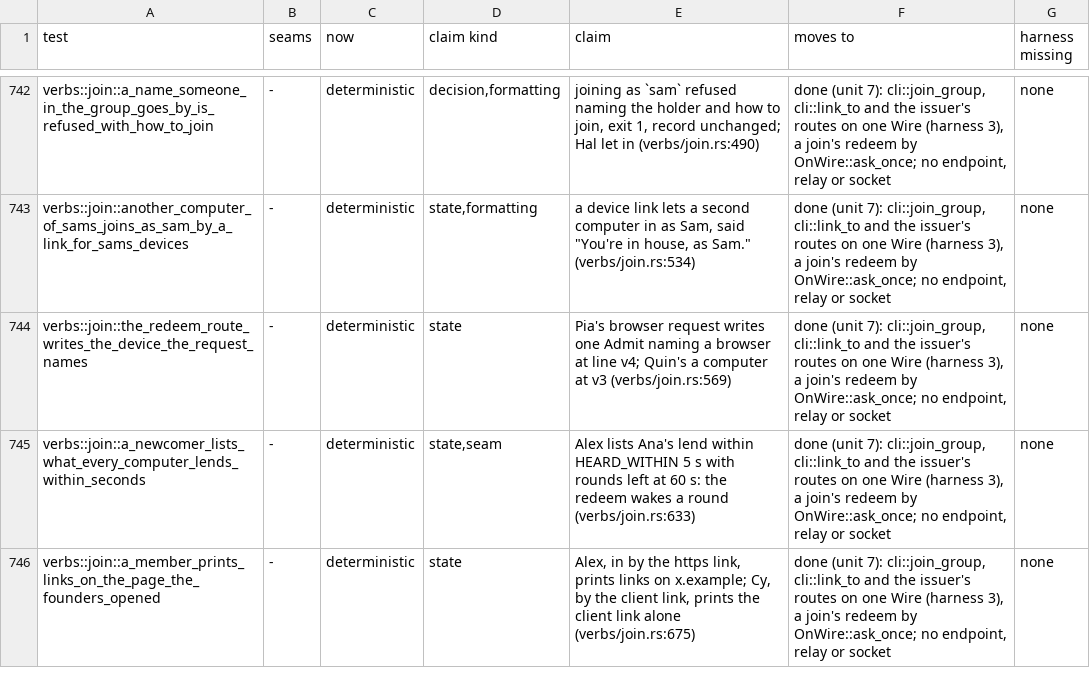
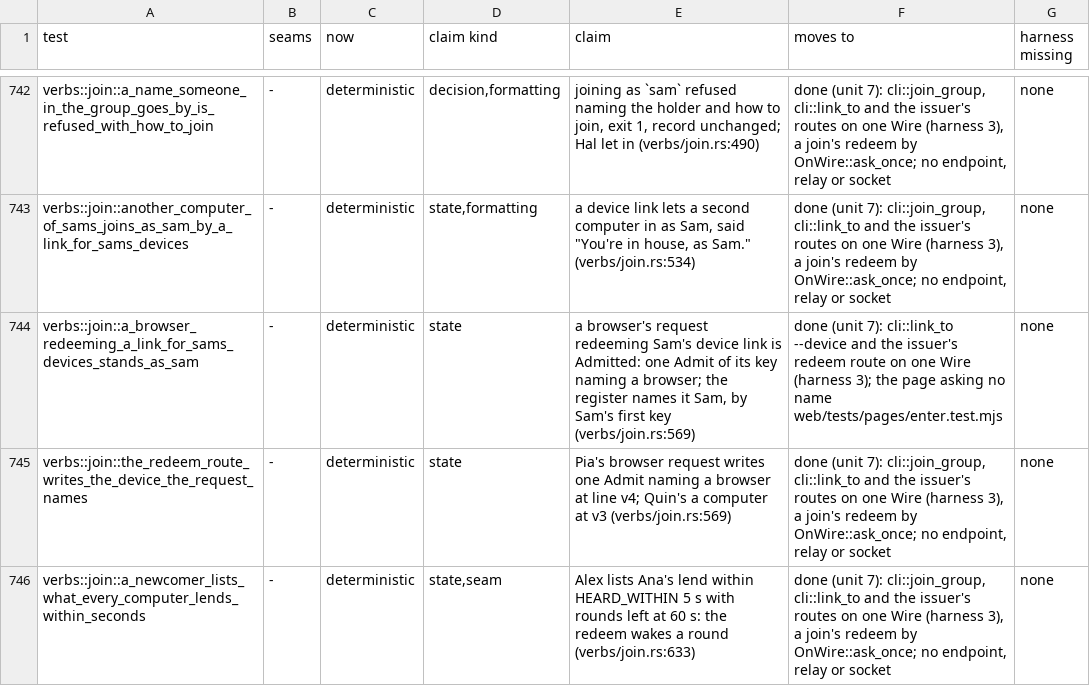
Before and after one commit to alexsbryan/svrngs, a TSV file: docs/seams.tsv, drawn as a sheet; only a part is shown, gaps mark what is left out; the shorter side is filled out with more unchanged rows.

Commit message:
test(verbs, laws): a phone at Sam's device link, the redeem on the wire, the page in the composed PAGE
verbs/join.rs: a browser's request redeeming the link `link --device`
makes is admitted as a browser, named Sam by Sam's first key.
enter.test.mjs: join.js's `asked` with the link's person redeems as
Sam's, asking no name, headed "Adding this phone to house as Sam’s…",
then in as Sam once read.

Plants, each watched red, then put back:
- redeem.rs `serve_redeem` writing a computer whatever the request
  names: the wire test red (verbs/join.rs:581).
- svrngs-core register.rs `MintInvite` minting `device_of: None`: red
  (:599, the phone not Sam's).
- web/page/join.js `asked` never redeeming as the link's person, and
  `heading` never saying whose: the law red, each.

cargo test -p svrngs --test verbs a_browser_redeeming: 1 passed.
node --test web/tests/pages/enter.test.mjs: 12 pass. No product file changed.

```diff
--- a/docs/seams.tsv
+++ b/docs/seams.tsv
@@ -743,2 +743,3 @@ verbs::join::a_name_someone_in_the_group_goes_by_is_refused_with_how_to_join	-	d
 verbs::join::another_computer_of_sams_joins_as_sam_by_a_link_for_sams_devices	-	deterministic	state,formatting	"a device link lets a second computer in as Sam, said ""You're in house, as Sam."" (verbs/join.rs:534)"	done (unit 7): cli::join_group, cli::link_to and the issuer's routes on one Wire (harness 3), a join's redeem by OnWire::ask_once; no endpoint, relay or socket	none
+verbs::join::a_browser_redeeming_a_link_for_sams_devices_stands_as_sam	-	deterministic	state	a browser's request redeeming Sam's device link is Admitted: one Admit of its key naming a browser; the register names it Sam, by Sam's first key (verbs/join.rs:569)	done (unit 7): cli::link_to --device and the issuer's redeem route on one Wire (harness 3); the page asking no name web/tests/pages/enter.test.mjs	none
 verbs::join::the_redeem_route_writes_the_device_the_request_names	-	deterministic	state	Pia's browser request writes one Admit naming a browser at line v4; Quin's a computer at v3 (verbs/join.rs:569)	done (unit 7): cli::join_group, cli::link_to and the issuer's routes on one Wire (harness 3), a join's redeem by OnWire::ask_once; no endpoint, relay or socket	none
```
Also changed, not shown: 2 other files.
